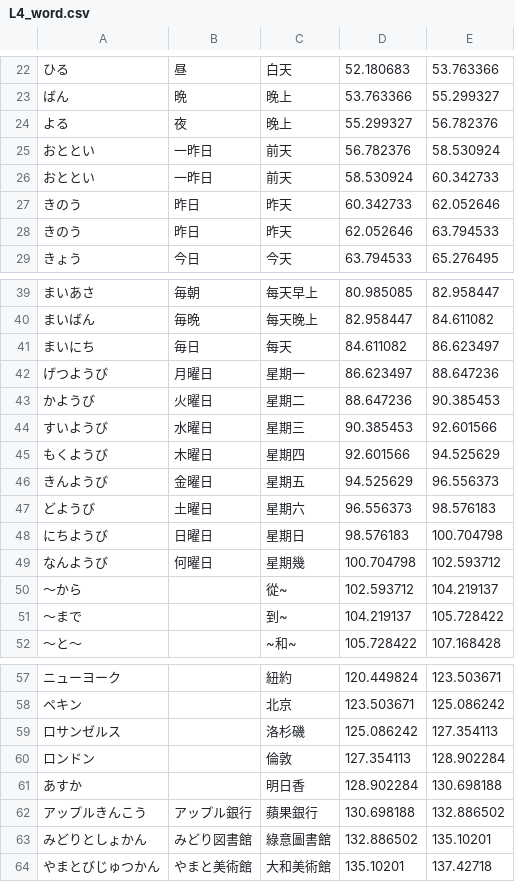
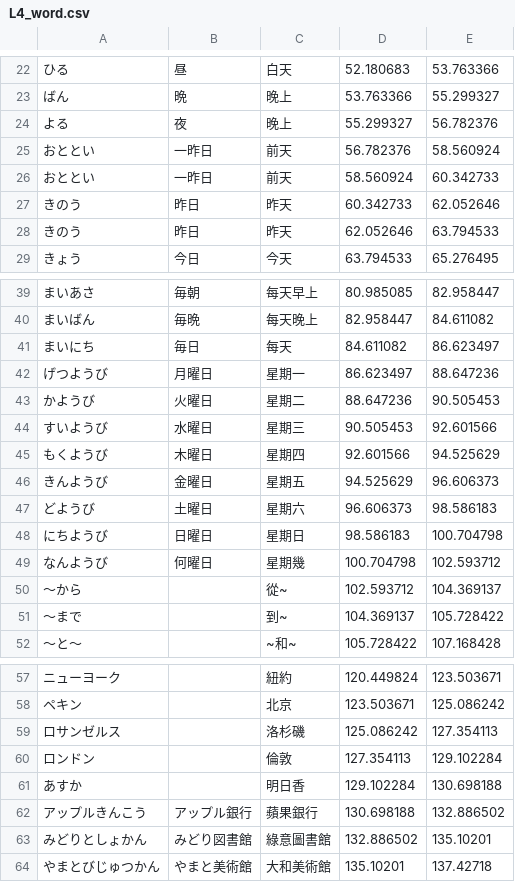
Before and after one commit to lesterdev/learning, a CSV file: course/L4_word.csv, drawn as a sheet; only a part is shown, gaps mark what is left out.

Commit message:
修改單字播放時間

```diff
--- a/course/L4_word.csv
+++ b/course/L4_word.csv
@@ -24,4 +24,4 @@
 よる,夜,晚上,55.299327,56.782376
-おととい,一昨日,前天,56.782376,58.530924
-おととい,一昨日,前天,58.530924,60.342733
+おととい,一昨日,前天,56.782376,58.560924
+おととい,一昨日,前天,58.560924,60.342733
 きのう,昨日,昨天,60.342733,62.052646
@@ -42,11 +42,11 @@
 げつようび,月曜日,星期一,86.623497,88.647236
-かようび,火曜日,星期二,88.647236,90.385453
-すいようび,水曜日,星期三,90.385453,92.601566
+かようび,火曜日,星期二,88.647236,90.505453
+すいようび,水曜日,星期三,90.505453,92.601566
 もくようび,木曜日,星期四,92.601566,94.525629
-きんようび,金曜日,星期五,94.525629,96.556373
-どようび,土曜日,星期六,96.556373,98.576183
-にちようび,日曜日,星期日,98.576183,100.704798
+きんようび,金曜日,星期五,94.525629,96.606373
+どようび,土曜日,星期六,96.606373,98.586183
+にちようび,日曜日,星期日,98.586183,100.704798
 なんようび,何曜日,星期幾,100.704798,102.593712
-～から,,從~,102.593712,104.219137
-～まで,,到~,104.219137,105.728422
+～から,,從~,102.593712,104.369137
+～まで,,到~,104.369137,105.728422
 ～と～,,~和~,105.728422,107.168428
@@ -59,4 +59,4 @@
 ロサンゼルス,,洛杉磯,125.086242,127.354113
-ロンドン,,倫敦,127.354113,128.902284
-あすか,,明日香,128.902284,130.698188
+ロンドン,,倫敦,127.354113,129.102284
+あすか,,明日香,129.102284,130.698188
 アップルきんこう,アップル銀行,蘋果銀行,130.698188,132.886502
```
